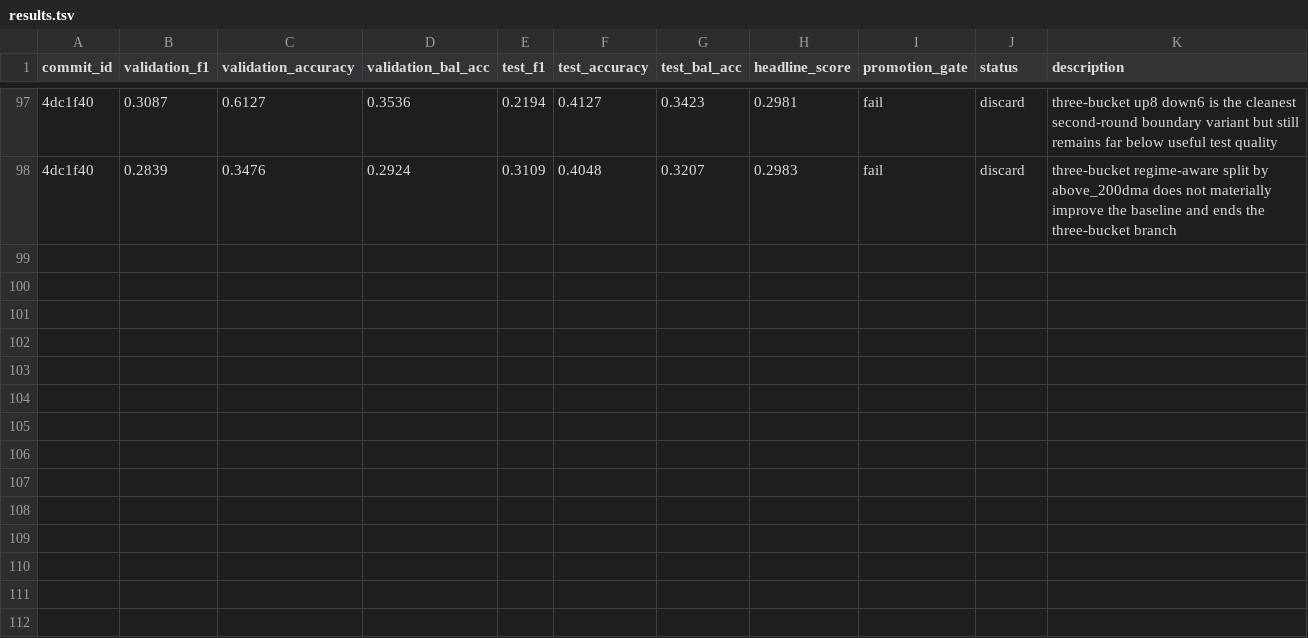
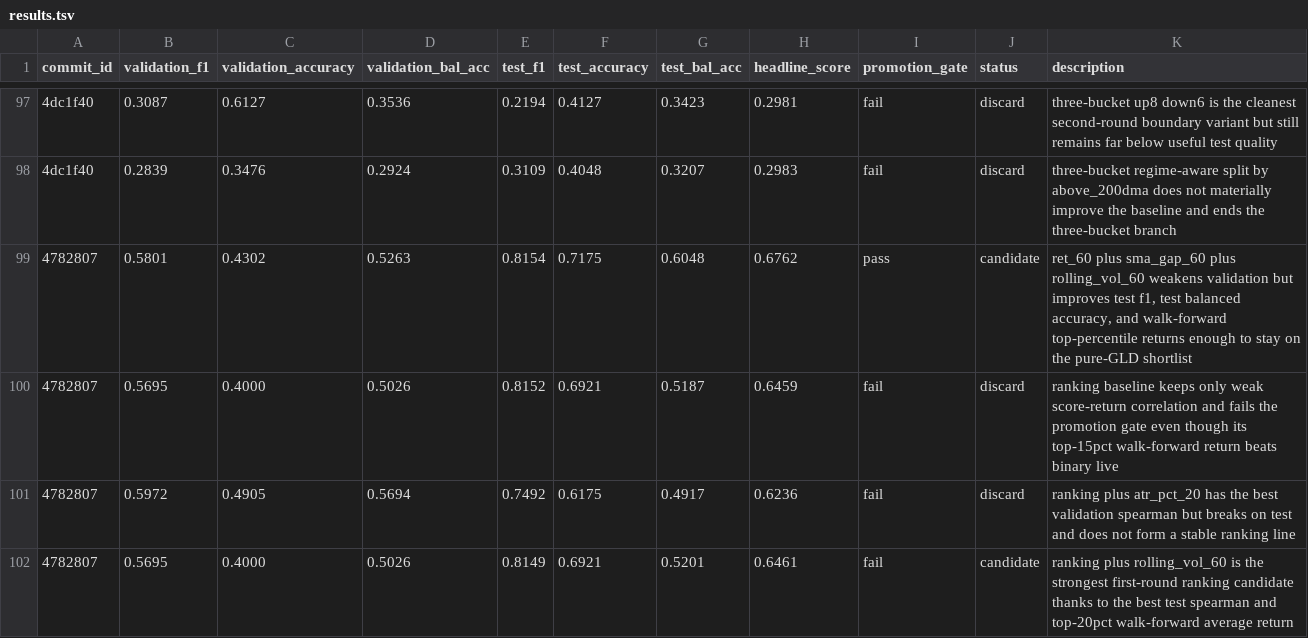
Before and after one commit to kaichieh/gld-swing-entry, a TSV file: results.tsv, drawn as a sheet; only a part is shown, gaps mark what is left out; the diff names each change by its address in the sheet, - before the commit and + after, or states it on an @@ line.

Commit message:
Run rolling-vol and ranking research rounds

```diff
--- a/results.tsv
+++ b/results.tsv
+row 99: 4782807 | 0.5801 | 0.4302 | 0.5263 | 0.8154 | 0.7175 | 0.6048 | 0.6762 | pass | candidate | ret_60 plus sma_gap_60 plus rolling_vol_60 weakens validation but improves test f1, test balanced accuracy, and walk-forward top-percentile returns enough to stay on the pure-GLD shortlist
+row 100: 4782807 | 0.5695 | 0.4000 | 0.5026 | 0.8152 | 0.6921 | 0.5187 | 0.6459 | fail | discard | ranking baseline keeps only weak score-return correlation and fails the promotion gate even though its top-15pct walk-forward return beats binary live
+row 101: 4782807 | 0.5972 | 0.4905 | 0.5694 | 0.7492 | 0.6175 | 0.4917 | 0.6236 | fail | discard | ranking plus atr_pct_20 has the best validation spearman but breaks on test and does not form a stable ranking line
+row 102: 4782807 | 0.5695 | 0.4000 | 0.5026 | 0.8149 | 0.6921 | 0.5201 | 0.6461 | fail | candidate | ranking plus rolling_vol_60 is the strongest first-round ranking candidate thanks to the best test spearman and top-20pct walk-forward average return
```
Also changed, not shown: 11 other files.
